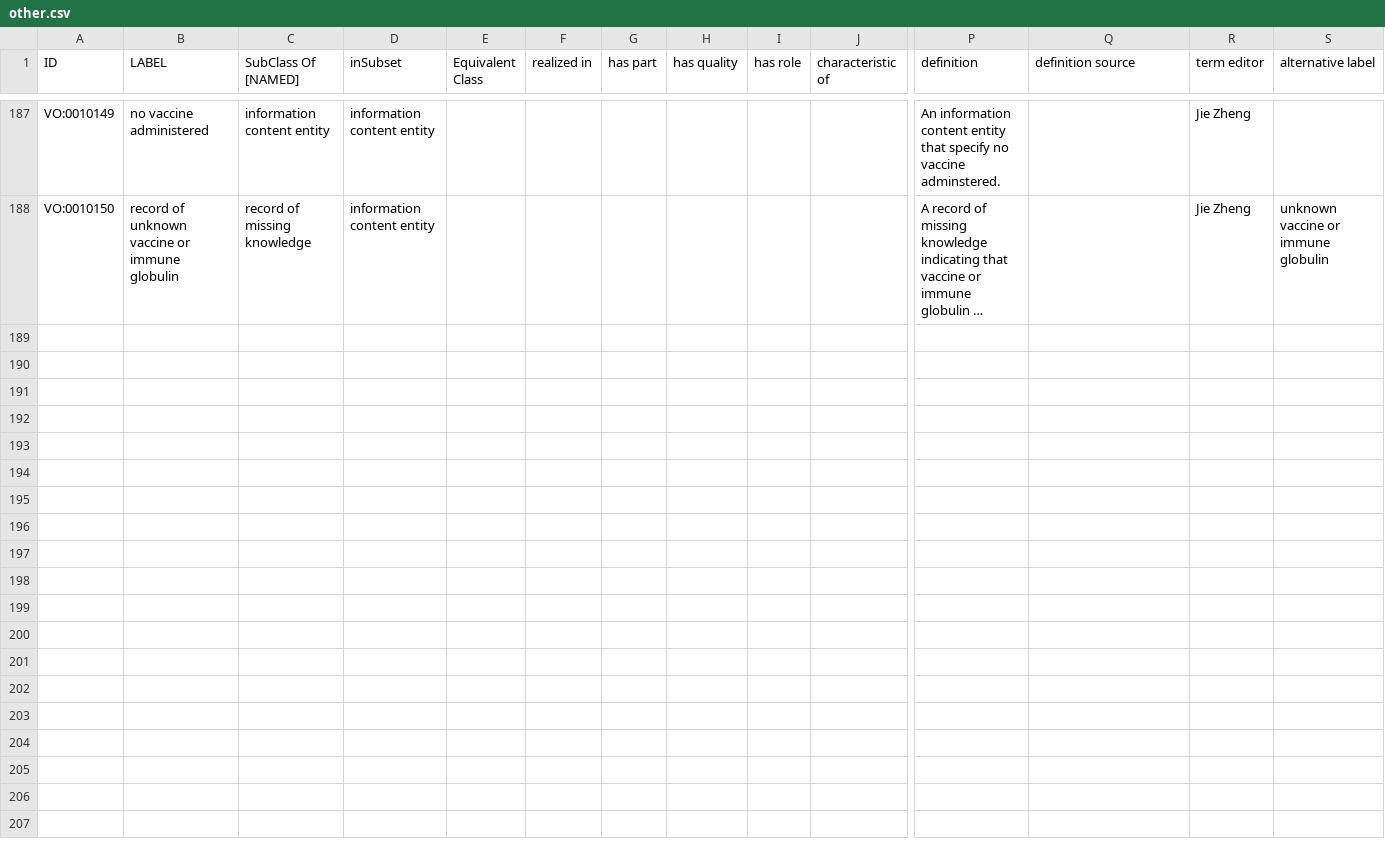
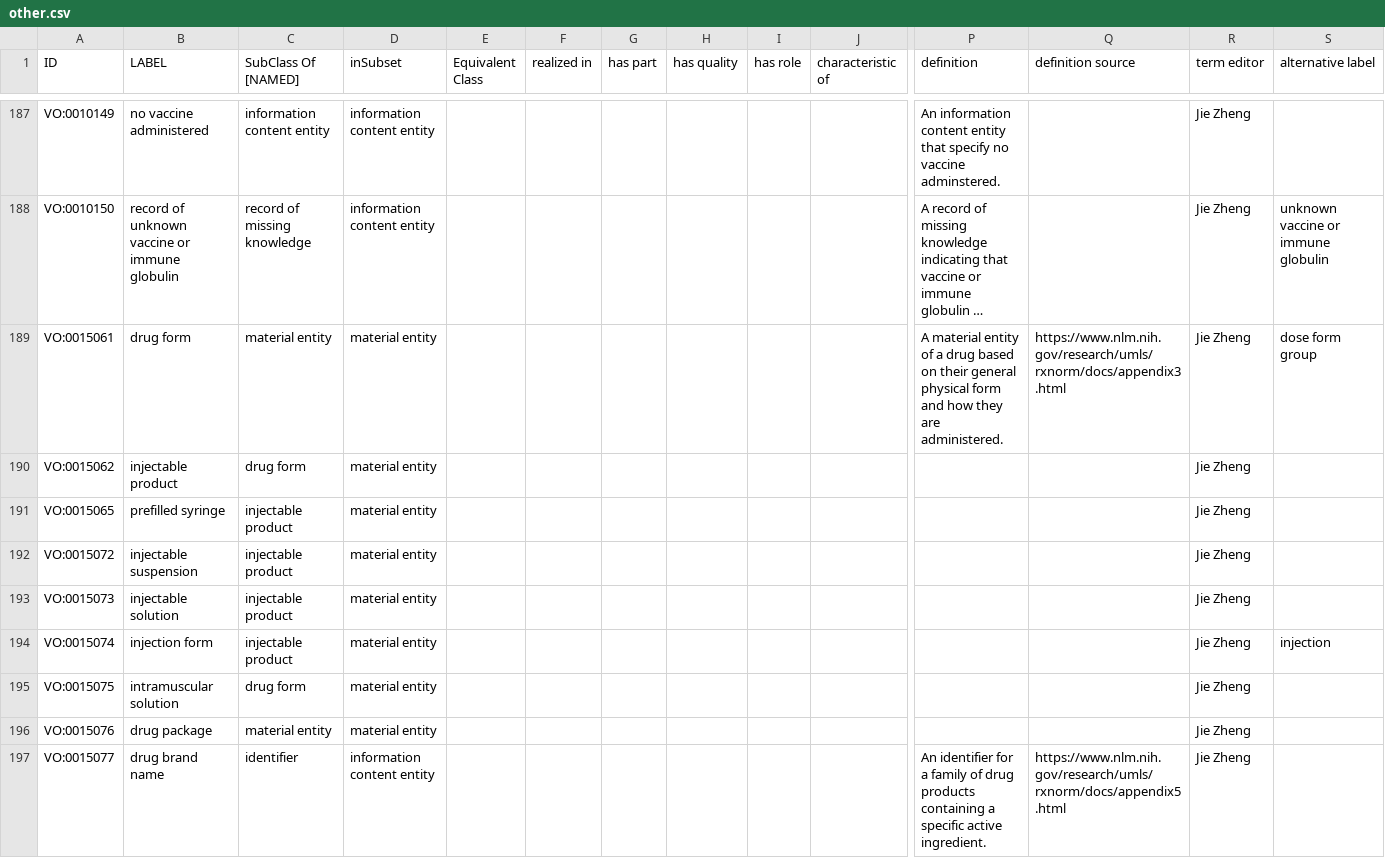
Before and after one commit to vaccineontology/VO, a CSV file: src/templates/other.csv, drawn as a sheet; only a part is shown, gaps mark what is left out; long unchanged cells end in …; rows hold the shown columns only; the diff names each change by its address in the sheet, - before the commit and + after, or states it on an @@ line.

Commit message:
add 'drug form', 'drug package', and 'drug brand name'

```diff
--- a/src/templates/other.csv
+++ b/src/templates/other.csv
+row 189: VO:0015061 | drug form | material entity | material entity |  |  |  |  |  |  | A material entity of a drug based on their general physical form and how they are administered. | https://www.nlm.nih.gov/research/umls/rxnorm/docs/appendix3.html | Jie Zheng | dose form group
+row 190: VO:0015062 | injectable product | drug form | material entity |  |  |  |  |  |  |  |  | Jie Zheng
+row 191: VO:0015065 | prefilled syringe | injectable product | material entity |  |  |  |  |  |  |  |  | Jie Zheng
+row 192: VO:0015072 | injectable suspension | injectable product | material entity |  |  |  |  |  |  |  |  | Jie Zheng
+row 193: VO:0015073 | injectable solution | injectable product | material entity |  |  |  |  |  |  |  |  | Jie Zheng
+row 194: VO:0015074 | injection form | injectable product | material entity |  |  |  |  |  |  |  |  | Jie Zheng | injection
+row 195: VO:0015075 | intramuscular solution | drug form | material entity |  |  |  |  |  |  |  |  | Jie Zheng
+row 196: VO:0015076 | drug package | material entity | material entity |  |  |  |  |  |  |  |  | Jie Zheng
+row 197: VO:0015077 | drug brand name | identifier | information content entity |  |  |  |  |  |  | An identifier for a family of drug products containing a specific active ingredient. | https://www.nlm.nih.gov/research/umls/rxnorm/docs/appendix5.html | Jie Zheng
```
Also changed, not shown: src/templates/individuals.csv, 2 other files.
